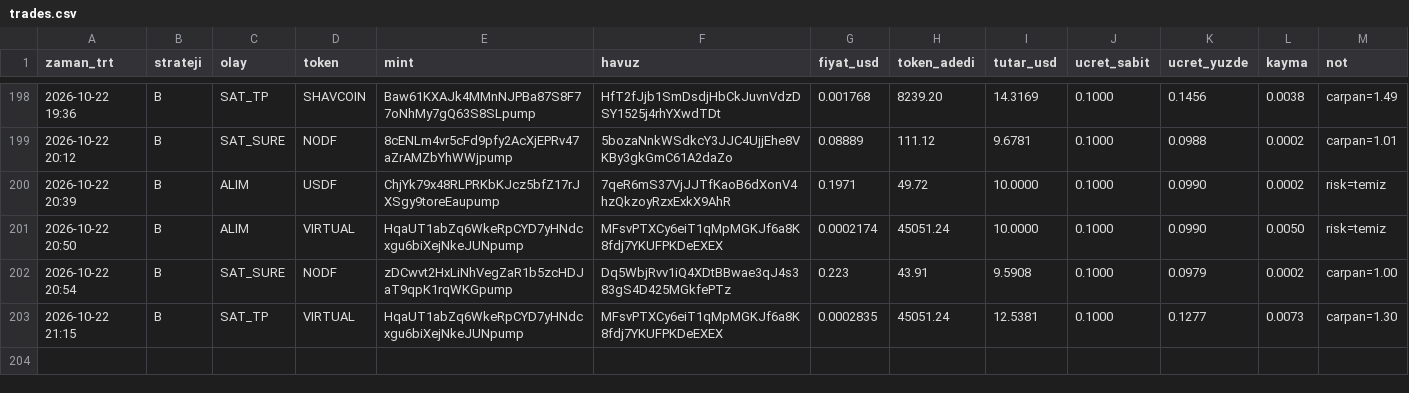
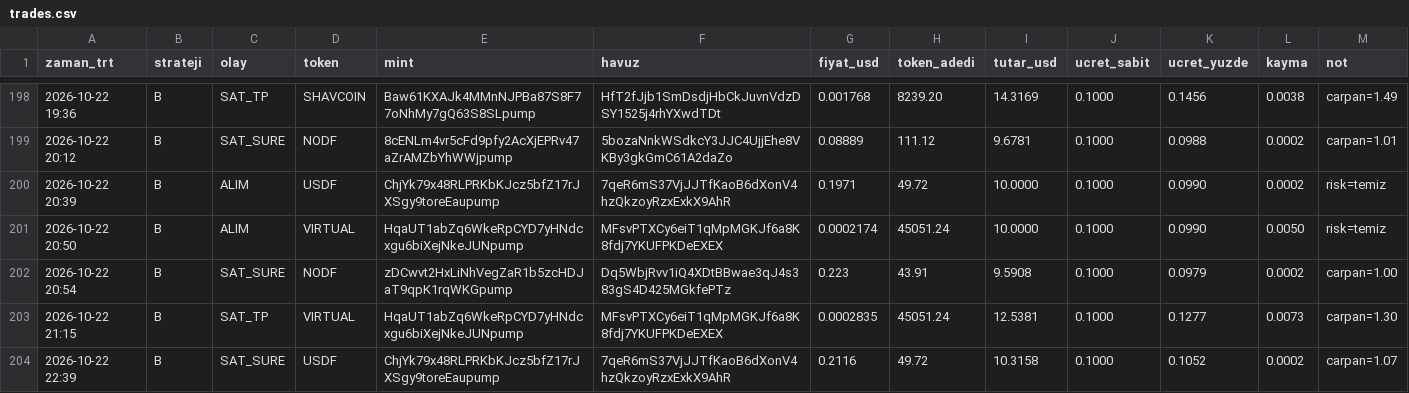
Before and after one commit to FurkanGulerci/memecoin-demo, a CSV file: trades.csv, drawn as a sheet; only a part is shown, gaps mark what is left out; the diff names each change by its address in the sheet, - before the commit and + after, or states it on an @@ line.

```diff
--- a/trades.csv
+++ b/trades.csv
+row 204: 2026-10-22 22:39 | B | SAT_SURE | USDF | ChjYk79x48RLPRKbKJcz5bfZ17rJXSgy9toreEaupump | 7qeR6mS37VjJJTfKaoB6dXonV4hzQkzoyRzxExkX9AhR | 0.2116 | 49.72 | 10.3158 | 0.1000 | 0.1052 | 0.0002 | carpan=1.07
```
Also changed, not shown: positions.csv, 1 other file.
